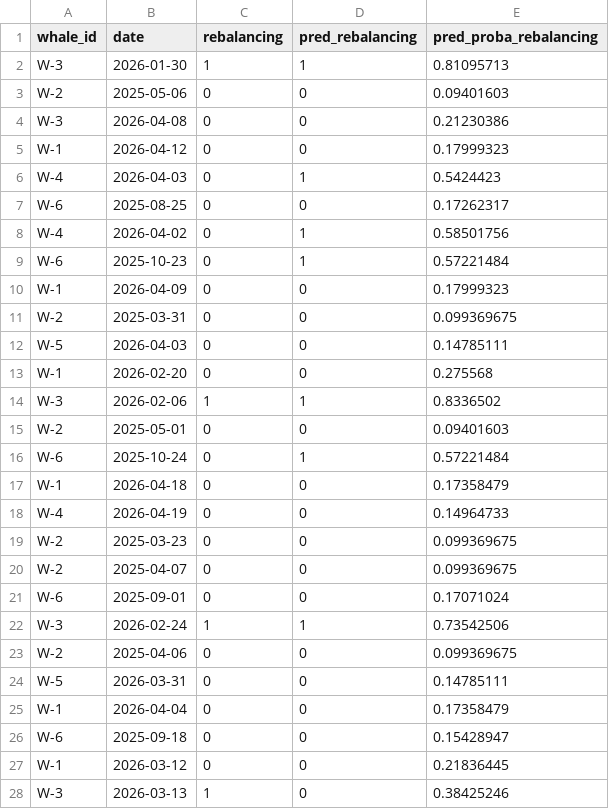
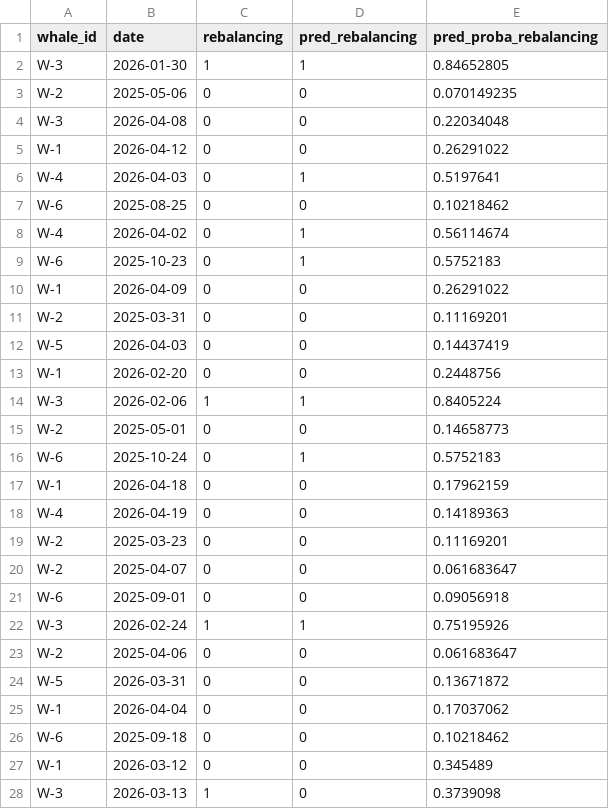
Before and after one commit to Igluminati/recursive-leverage-defi, a CSV file: analysis/whale-risk-supervised/predictions_rebalancing.csv, drawn as a sheet; only a part is shown; the diff covers the shown part only.

```diff
--- a/analysis/whale-risk-supervised/predictions_rebalancing.csv
+++ b/analysis/whale-risk-supervised/predictions_rebalancing.csv
@@ -1,28 +1,28 @@
 whale_id,date,rebalancing,pred_rebalancing,pred_proba_rebalancing
-W-3,2026-01-30,1,1,0.81095713
-W-2,2025-05-06,0,0,0.09401603
-W-3,2026-04-08,0,0,0.21230386
-W-1,2026-04-12,0,0,0.17999323
-W-4,2026-04-03,0,1,0.5424423
-W-6,2025-08-25,0,0,0.17262317
-W-4,2026-04-02,0,1,0.58501756
-W-6,2025-10-23,0,1,0.57221484
-W-1,2026-04-09,0,0,0.17999323
-W-2,2025-03-31,0,0,0.099369675
-W-5,2026-04-03,0,0,0.14785111
-W-1,2026-02-20,0,0,0.275568
-W-3,2026-02-06,1,1,0.8336502
-W-2,2025-05-01,0,0,0.09401603
-W-6,2025-10-24,0,1,0.57221484
-W-1,2026-04-18,0,0,0.17358479
-W-4,2026-04-19,0,0,0.14964733
-W-2,2025-03-23,0,0,0.099369675
-W-2,2025-04-07,0,0,0.099369675
-W-6,2025-09-01,0,0,0.17071024
-W-3,2026-02-24,1,1,0.73542506
-W-2,2025-04-06,0,0,0.099369675
-W-5,2026-03-31,0,0,0.14785111
-W-1,2026-04-04,0,0,0.17358479
-W-6,2025-09-18,0,0,0.15428947
-W-1,2026-03-12,0,0,0.21836445
-W-3,2026-03-13,1,0,0.38425246
+W-3,2026-01-30,1,1,0.84652805
+W-2,2025-05-06,0,0,0.070149235
+W-3,2026-04-08,0,0,0.22034048
+W-1,2026-04-12,0,0,0.26291022
+W-4,2026-04-03,0,1,0.5197641
+W-6,2025-08-25,0,0,0.10218462
+W-4,2026-04-02,0,1,0.56114674
+W-6,2025-10-23,0,1,0.5752183
+W-1,2026-04-09,0,0,0.26291022
+W-2,2025-03-31,0,0,0.11169201
+W-5,2026-04-03,0,0,0.14437419
+W-1,2026-02-20,0,0,0.2448756
+W-3,2026-02-06,1,1,0.8405224
+W-2,2025-05-01,0,0,0.14658773
+W-6,2025-10-24,0,1,0.5752183
+W-1,2026-04-18,0,0,0.17962159
+W-4,2026-04-19,0,0,0.14189363
+W-2,2025-03-23,0,0,0.11169201
+W-2,2025-04-07,0,0,0.061683647
+W-6,2025-09-01,0,0,0.09056918
+W-3,2026-02-24,1,1,0.75195926
+W-2,2025-04-06,0,0,0.061683647
+W-5,2026-03-31,0,0,0.13671872
+W-1,2026-04-04,0,0,0.17037062
+W-6,2025-09-18,0,0,0.10218462
+W-1,2026-03-12,0,0,0.345489
+W-3,2026-03-13,1,0,0.3739098
```
Also changed, not shown: 82 edited cells elsewhere in this file, analysis/whale-risk-supervised/predictions_stressed.csv, data/feature_engineering/data/aave/daily_panel.csv, 12 other files.
